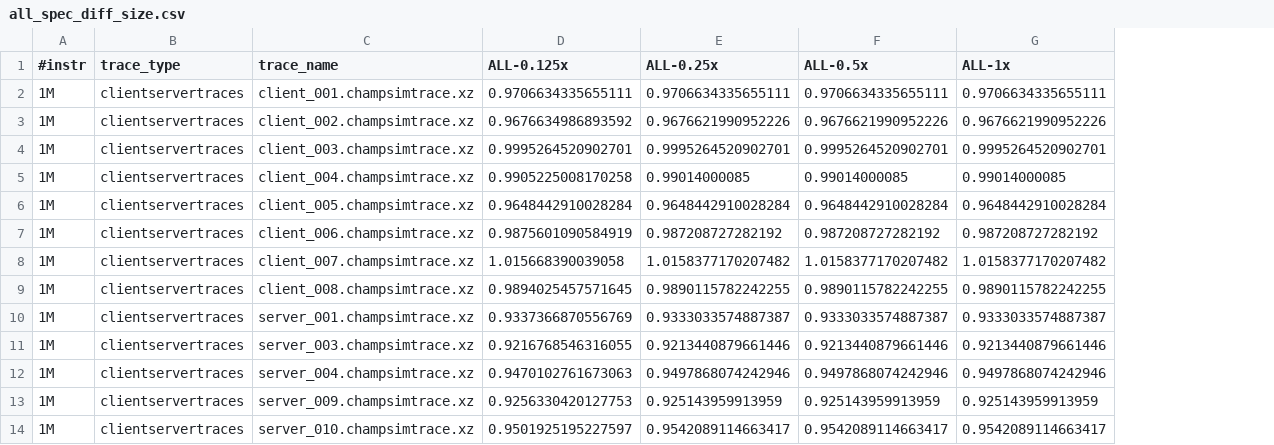
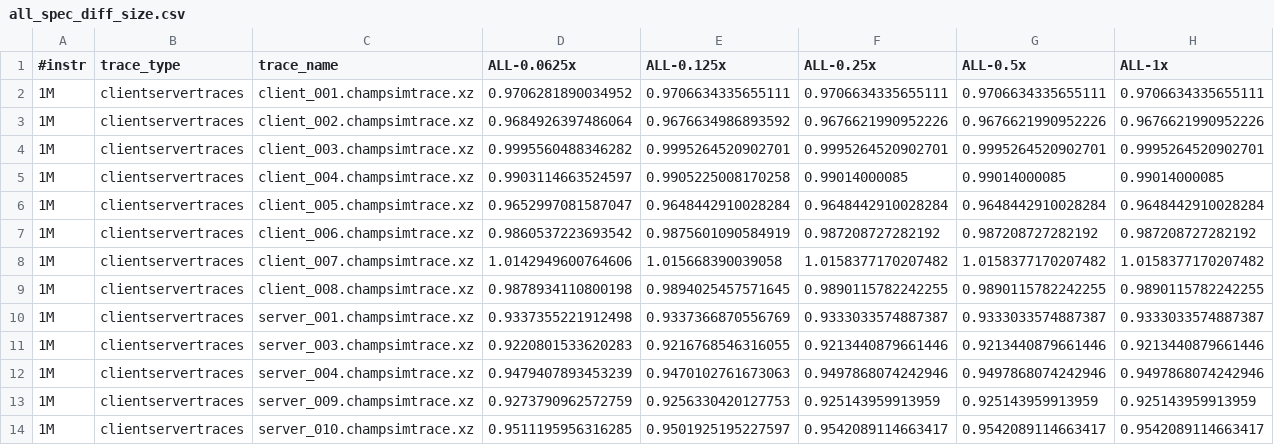
Before and after one commit to DEVANSH-DVJ/Speculative-Cache-Hierarchy, a CSV file: summary/all_spec_diff_size.csv, drawn as a sheet; only a part is shown; the diff names each change by its address in the sheet, - before the commit and + after, or states it on an @@ line.

```diff
--- a/summary/all_spec_diff_size.csv
+++ b/summary/all_spec_diff_size.csv
+column D (ALL-0.0625x), rows 2-14: 0.9706281890034952 | 0.9684926397486064 | 0.9995560488346282 | 0.9903114663524597 | 0.9652997081587047 | 0.9860537223693542 | 1.0142949600764606 | 0.9878934110800198 | 0.9337355221912498 | 0.9220801533620283 | 0.9479407893453239 | 0.9273790962572759 | 0.9511195956316285
```
Also changed, not shown: extracted_results.csv, 3 other files.
